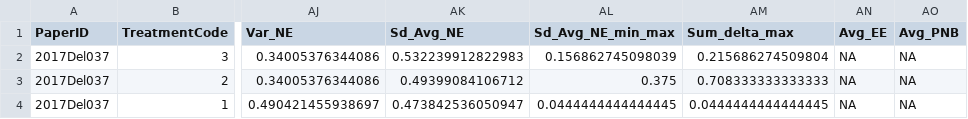
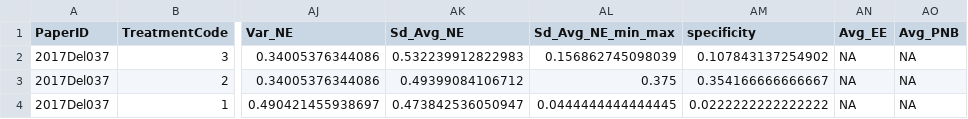
Before and after one commit to StefanoPagano/Social_norm_meta_analysis, a CSV file: Paper_csv/2017Del037_finaldf.csv, drawn as a sheet; only a part is shown, gaps mark what is left out; the diff names each change by its address in the sheet, - before the commit and + after, or states it on an @@ line.

```diff
--- a/Paper_csv/2017Del037_finaldf.csv
+++ b/Paper_csv/2017Del037_finaldf.csv
-AM1: Sum_delta_max
+AM1: specificity
-AM2 (specificity): 0.215686274509804
+AM2 (specificity): 0.107843137254902
-AM3 (specificity): 0.708333333333333
+AM3 (specificity): 0.354166666666667
-AM4 (specificity): 0.0444444444444445
+AM4 (specificity): 0.0222222222222222
```
Also changed, not shown: File_DB/Output/Treatment.csv, Paper_csv/2016Kim003_finaldf.csv, 27 other files.
